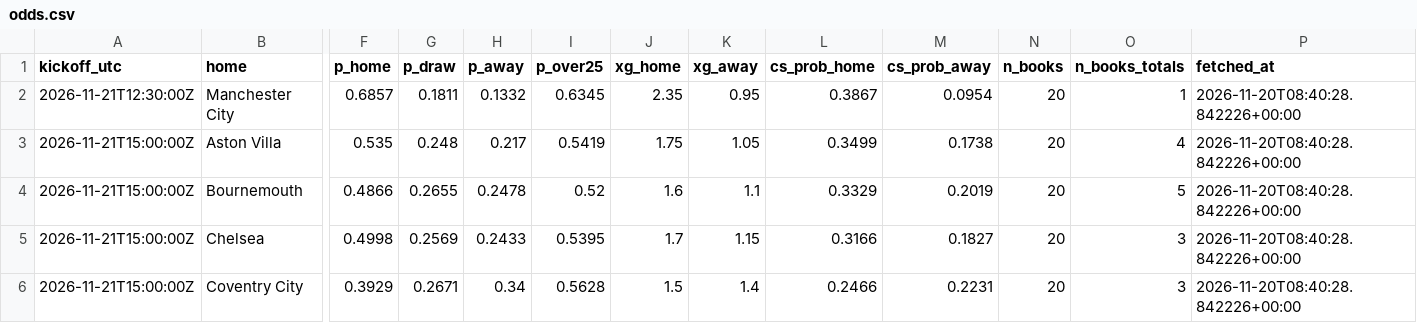
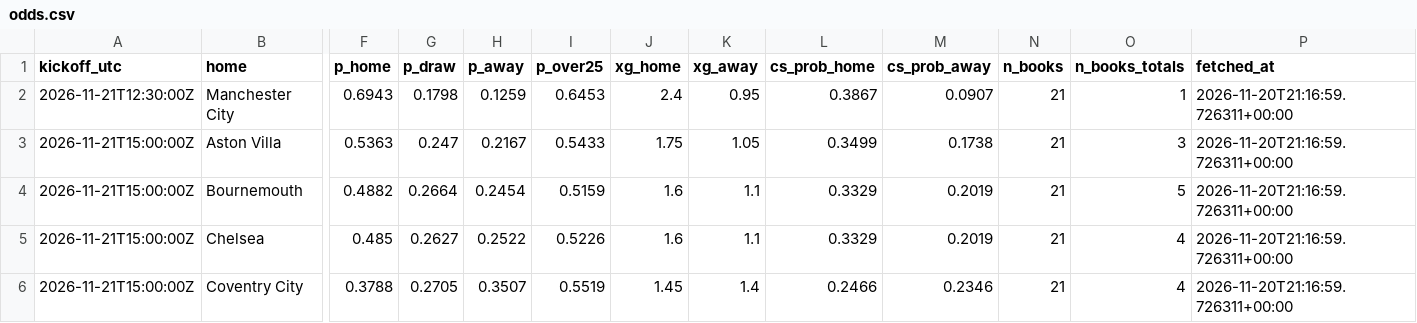
Before and after one commit to olly1928/fpl-mirror, a CSV file: data/odds.csv, drawn as a sheet; only a part is shown, gaps mark what is left out; the diff covers the shown part only; the diff names each change by its address in the sheet, - before the commit and + after, or states it on an @@ line.

```diff
--- a/data/odds.csv
+++ b/data/odds.csv
-F2 (p_home): 0.6857
+F2 (p_home): 0.6943
-G2 (p_draw): 0.1811
+G2 (p_draw): 0.1798
-H2 (p_away): 0.1332
+H2 (p_away): 0.1259
-I2 (p_over25): 0.6345
+I2 (p_over25): 0.6453
-J2 (xg_home): 2.35
+J2 (xg_home): 2.4
-M2 (cs_prob_away): 0.0954
+M2 (cs_prob_away): 0.0907
-N2:N6 (n_books): 20
+N2:N6 (n_books): 21
-P2:P6 (fetched_at): 2026-11-20T08:40:28.842226+00:00
+P2:P6 (fetched_at): 2026-11-20T21:16:59.726311+00:00
-F3 (p_home): 0.535
+F3 (p_home): 0.5363
-G3 (p_draw): 0.248
+G3 (p_draw): 0.247
-H3 (p_away): 0.217
+H3 (p_away): 0.2167
-I3 (p_over25): 0.5419
+I3 (p_over25): 0.5433
-O3 (n_books_totals): 4
+O3 (n_books_totals): 3
-F4 (p_home): 0.4866
+F4 (p_home): 0.4882
-G4 (p_draw): 0.2655
+G4 (p_draw): 0.2664
-H4 (p_away): 0.2478
+H4 (p_away): 0.2454
-I4 (p_over25): 0.52
+I4 (p_over25): 0.5159
-F5 (p_home): 0.4998
+F5 (p_home): 0.485
-G5 (p_draw): 0.2569
+G5 (p_draw): 0.2627
-H5 (p_away): 0.2433
+H5 (p_away): 0.2522
-I5 (p_over25): 0.5395
+I5 (p_over25): 0.5226
-J5 (xg_home): 1.7
+J5 (xg_home): 1.6
-K5 (xg_away): 1.15
+K5 (xg_away): 1.1
-L5 (cs_prob_home): 0.3166
+L5 (cs_prob_home): 0.3329
-M5 (cs_prob_away): 0.1827
+M5 (cs_prob_away): 0.2019
-O5:O6 (n_books_totals): 3
+O5:O6 (n_books_totals): 4
-F6 (p_home): 0.3929
+F6 (p_home): 0.3788
-G6 (p_draw): 0.2671
+G6 (p_draw): 0.2705
-H6 (p_away): 0.34
+H6 (p_away): 0.3507
-I6 (p_over25): 0.5628
+I6 (p_over25): 0.5519
-J6 (xg_home): 1.5
+J6 (xg_home): 1.45
-M6 (cs_prob_away): 0.2231
+M6 (cs_prob_away): 0.2346
```
Also changed, not shown: 84 edited cells elsewhere in this file, 2 other files.
